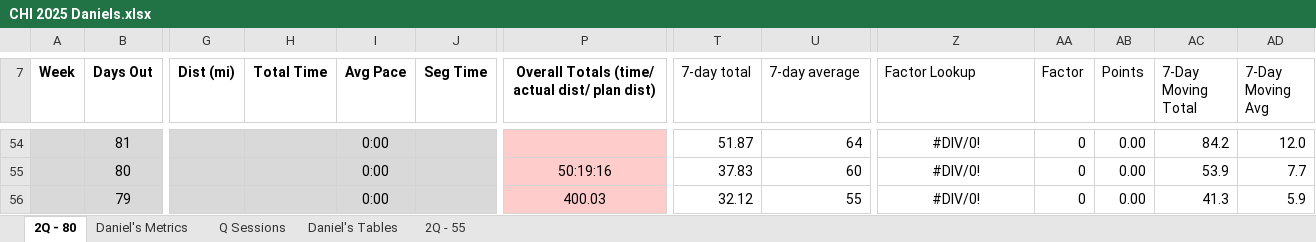
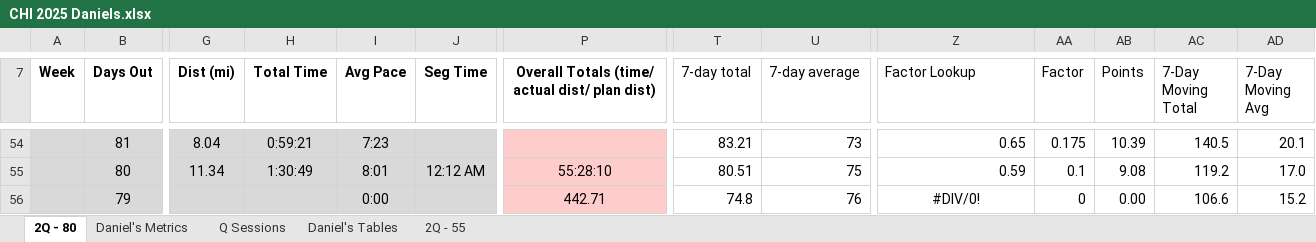
Before and after one commit to danmcgraw94/Running, an Excel workbook: TrainingPlans/CHI 2025 Daniels.xlsx, sheet 2Q - 80, drawn as a sheet; only a part is shown, gaps mark what is left out; values as stored, in another font and other column widths than the file's, no borders; the diff covers the shown part only; the diff names each change by its address in the sheet, - before the commit and + after, or states it on an @@ line.

```diff
--- a/TrainingPlans/CHI 2025 Daniels.xlsx (sheet 2Q - 80)
+++ b/TrainingPlans/CHI 2025 Daniels.xlsx (sheet 2Q - 80)
-G54 (Dist (mi)): (empty)
+G54 (Dist (mi)): 8.04
-H54 (Total Time): (empty)
+H54 (Total Time): 0:59:21
-I54 (Avg Pace): 0:00
+I54 (Avg Pace): 7:23
-T54 (7-day total): 51.87
+T54 (7-day total): 83.21
-U54 (7-day average): 64
+U54 (7-day average): 73
-Z54:Z55 alignment: center
+Z54:Z55 alignment: right
-Z54 (Factor Lookup): #DIV/0!
+Z54 (Factor Lookup): 0.65
-AA54 (Factor): 0
+AA54 (Factor): 0.175
-AB54 (Points): 0.00
+AB54 (Points): 10.39
-AC54 (7-Day Moving Total): 84.2
+AC54 (7-Day Moving Total): 140.5
-AD54 (7-Day Moving Avg): 12.0
+AD54 (7-Day Moving Avg): 20.1
-G55 (Dist (mi)): (empty)
+G55 (Dist (mi)): 11.34
-H55 (Total Time): (empty)
+H55 (Total Time): 1:30:49
-I55 (Avg Pace): 0:00
+I55 (Avg Pace): 8:01
-J55 (Seg Time): (empty)
+J55 (Seg Time): 12:12 AM
-P55: 50:19:16
+P55: 55:28:10
-T55 (7-day total): 37.83
+T55 (7-day total): 80.51
-U55 (7-day average): 60
+U55 (7-day average): 75
-Z55 (Factor Lookup): #DIV/0!
+Z55 (Factor Lookup): 0.59
-AA55 (Factor): 0
+AA55 (Factor): 0.1
-AB55 (Points): 0.00
+AB55 (Points): 9.08
-AC55 (7-Day Moving Total): 53.9
+AC55 (7-Day Moving Total): 119.2
-AD55 (7-Day Moving Avg): 7.7
+AD55 (7-Day Moving Avg): 17.0
-P56: 400.03
+P56: 442.71
-T56 (7-day total): 32.12
+T56 (7-day total): 74.8
-U56 (7-day average): 55
+U56 (7-day average): 76
-AC56 (7-Day Moving Total): 41.3
+AC56 (7-Day Moving Total): 106.6
-AD56 (7-Day Moving Avg): 5.9
+AD56 (7-Day Moving Avg): 15.2
```
Also changed, not shown: 88 edited cells and cell formats elsewhere in this sheet, sheet Daniel's Metrics, charts or pictures.
